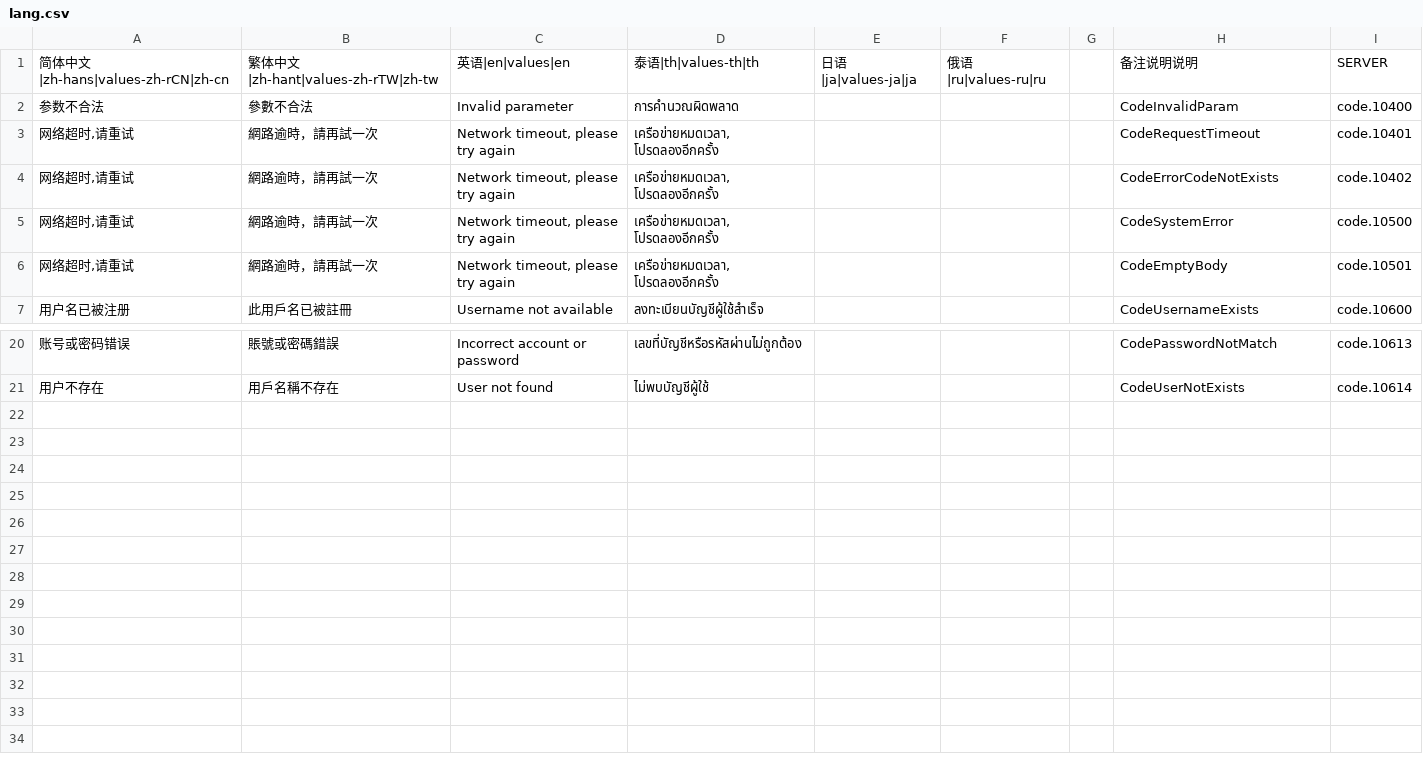
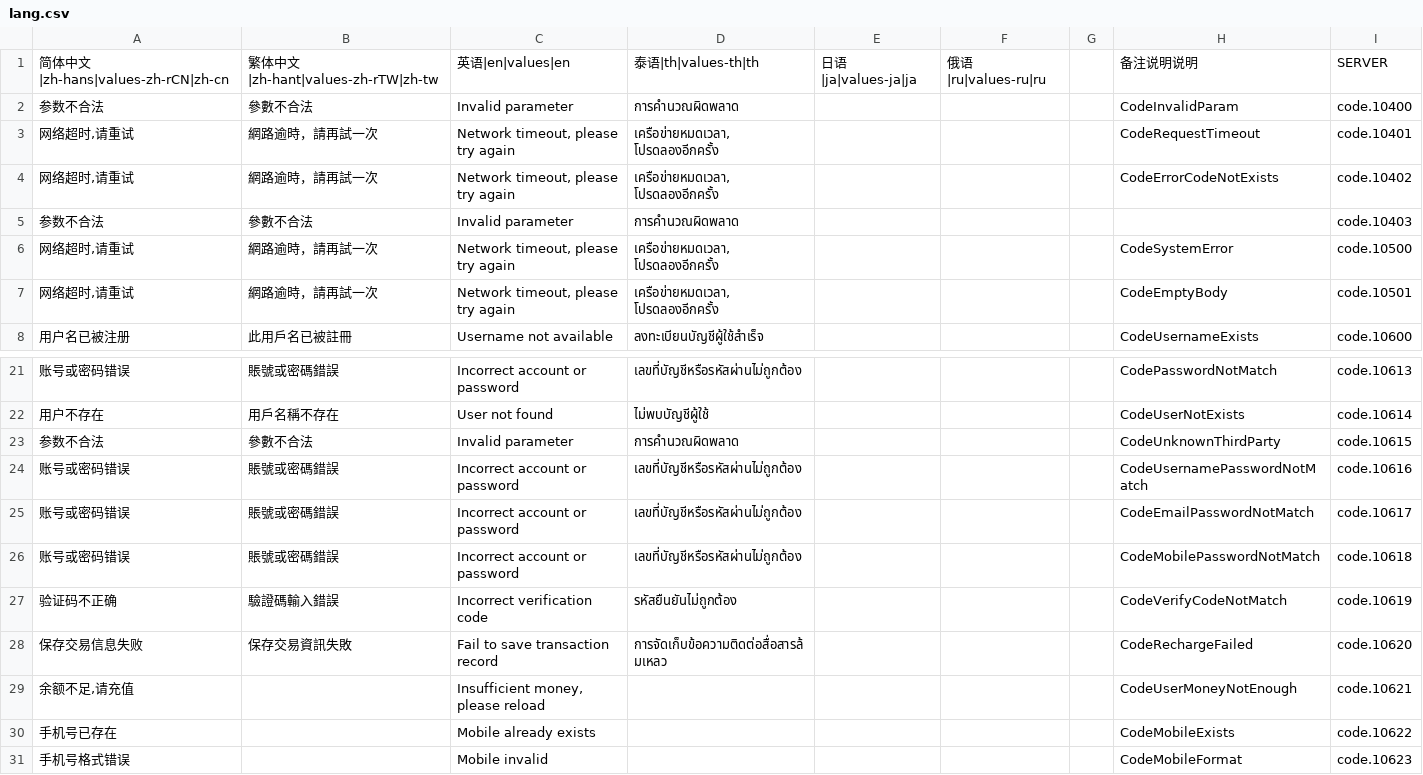
Before and after one commit to HelloWorldDev/api-service2, a CSV file: src/Being/Api/Service/lang/lang.csv, drawn as a sheet; only a part is shown, gaps mark what is left out.

```diff
--- a/src/Being/Api/Service/lang/lang.csv
+++ b/src/Being/Api/Service/lang/lang.csv
@@ -4,2 +4,3 @@
 "网络超时,请重试",網路逾時，請再試一次,"Network timeout, please try again","เครือข่ายหมดเวลา,โปรดลองอีกครั้ง",,,,CodeErrorCodeNotExists,code.10402
+参数不合法,參數不合法,Invalid parameter,การคำนวณผิดพลาด,,,,,code.10403
 "网络超时,请重试",網路逾時，請再試一次,"Network timeout, please try again","เครือข่ายหมดเวลา,โปรดลองอีกครั้ง",,,,CodeSystemError,code.10500
@@ -21 +22,10 @@
 用户不存在,用戶名稱不存在,User not found,ไม่พบบัญชีผู้ใช้,,,,CodeUserNotExists,code.10614
+参数不合法,參數不合法,Invalid parameter,การคำนวณผิดพลาด,,,,CodeUnknownThirdParty,code.10615
+账号或密码错误,賬號或密碼錯誤,Incorrect account or password,เลขที่บัญชีหรือรหัสผ่านไม่ถูกต้อง,,,,CodeUsernamePasswordNotMatch,code.10616
+账号或密码错误,賬號或密碼錯誤,Incorrect account or password,เลขที่บัญชีหรือรหัสผ่านไม่ถูกต้อง,,,,CodeEmailPasswordNotMatch,code.10617
+账号或密码错误,賬號或密碼錯誤,Incorrect account or password,เลขที่บัญชีหรือรหัสผ่านไม่ถูกต้อง,,,,CodeMobilePasswordNotMatch,code.10618
+验证码不正确,驗證碼輸入錯誤,Incorrect verification code,รหัสยืนยันไม่ถูกต้อง,,,,CodeVerifyCodeNotMatch,code.10619
+保存交易信息失败,保存交易資訊失敗,Fail to save transaction record,การจัดเก็บข้อความติดต่อสื่อสารล้มเหลว,,,,CodeRechargeFailed,code.10620
+"余额不足,请充值",,"Insufficient money, please reload",,,,,CodeUserMoneyNotEnough,code.10621
+手机号已存在,,Mobile already exists,,,,,CodeMobileExists,code.10622
+手机号格式错误,,Mobile invalid,,,,,CodeMobileFormat,code.10623
```
Also changed, not shown: 4 other files.
